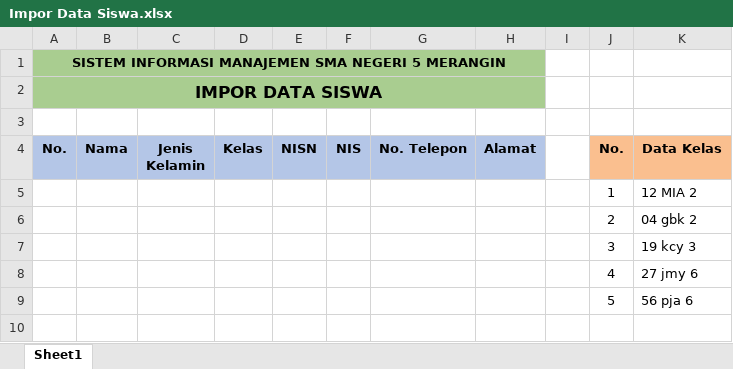
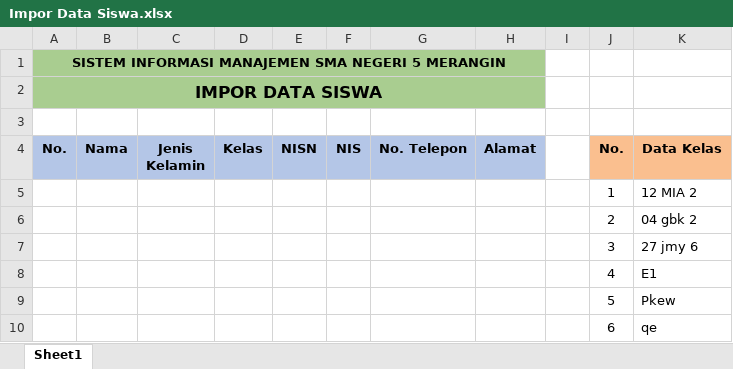
Before and after one commit to oozaw/sistem-informasi-sekolah, an Excel workbook: public/template/Impor Data Siswa.xlsx, sheet Sheet1, drawn as a sheet; values as stored, in another font and other column widths than the file's, no borders; the diff names each change by its address in the sheet, - before the commit and + after, or states it on an @@ line.

```diff
--- a/public/template/Impor Data Siswa.xlsx (sheet Sheet1)
+++ b/public/template/Impor Data Siswa.xlsx (sheet Sheet1)
-K7 (Data Kelas): 19 kcy 3
+K7 (Data Kelas): 27 jmy 6
-K8 (Data Kelas): 27 jmy 6
+K8 (Data Kelas): E1
-K9 (Data Kelas): 56 pja 6
+K9 (Data Kelas): Pkew
+row 10:  |  |  |  |  |  |  |  |  | 6 | qe
```
Also changed, not shown: public/template/Data Pembayaran Komite Semester Ganjil.xlsx, public/template/Data Pembayaran Komite Semester Genap.xlsx, 9 other files.
